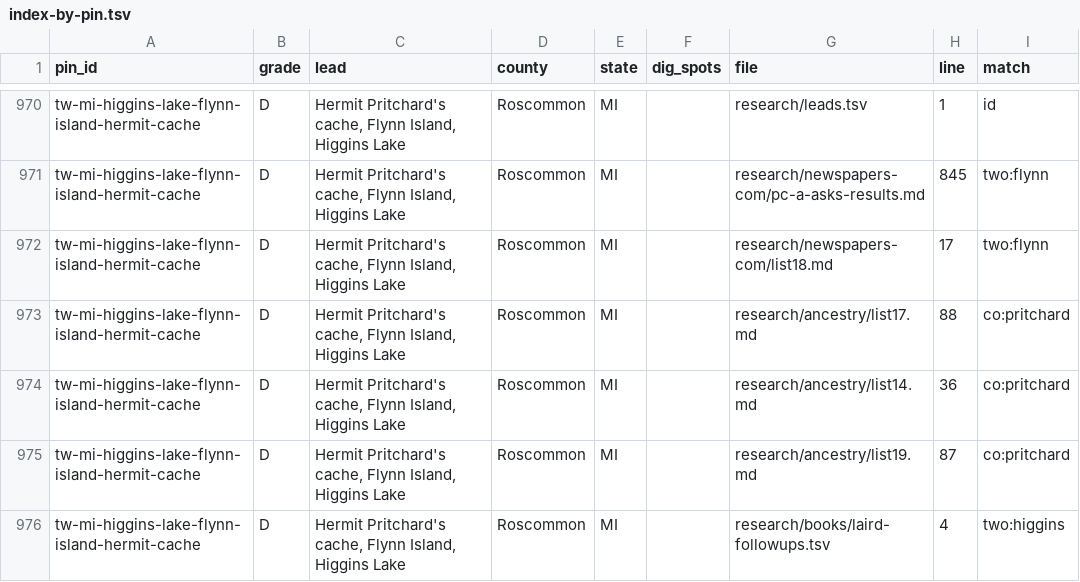
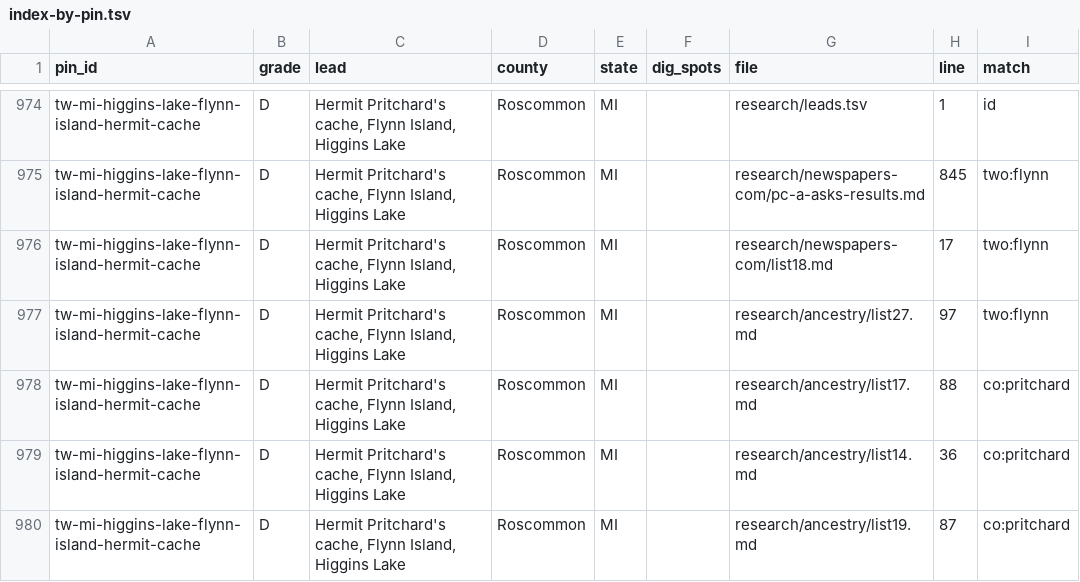
Before and after one commit to benf05ter/gold-atlas, a TSV file: research/index-by-pin.tsv, drawn as a sheet; only a part is shown, gaps mark what is left out; the shorter side is filled out with more unchanged rows; the diff covers the shown part only.

```diff
--- a/research/index-by-pin.tsv
+++ b/research/index-by-pin.tsv
@@ -972,2 +976,3 @@ tw-mi-higgins-lake-flynn-island-hermit-cache	D	Hermit Pritchard's cache, Flynn I
 tw-mi-higgins-lake-flynn-island-hermit-cache	D	Hermit Pritchard's cache, Flynn Island, Higgins Lake	Roscommon	MI		research/newspapers-com/list18.md	17	two:flynn
+tw-mi-higgins-lake-flynn-island-hermit-cache	D	Hermit Pritchard's cache, Flynn Island, Higgins Lake	Roscommon	MI		research/ancestry/list27.md	97	two:flynn
 tw-mi-higgins-lake-flynn-island-hermit-cache	D	Hermit Pritchard's cache, Flynn Island, Higgins Lake	Roscommon	MI		research/ancestry/list17.md	88	co:pritchard
```
Also changed, not shown: 10 added rows and 26 edited cells elsewhere in this file, 3 other files.
